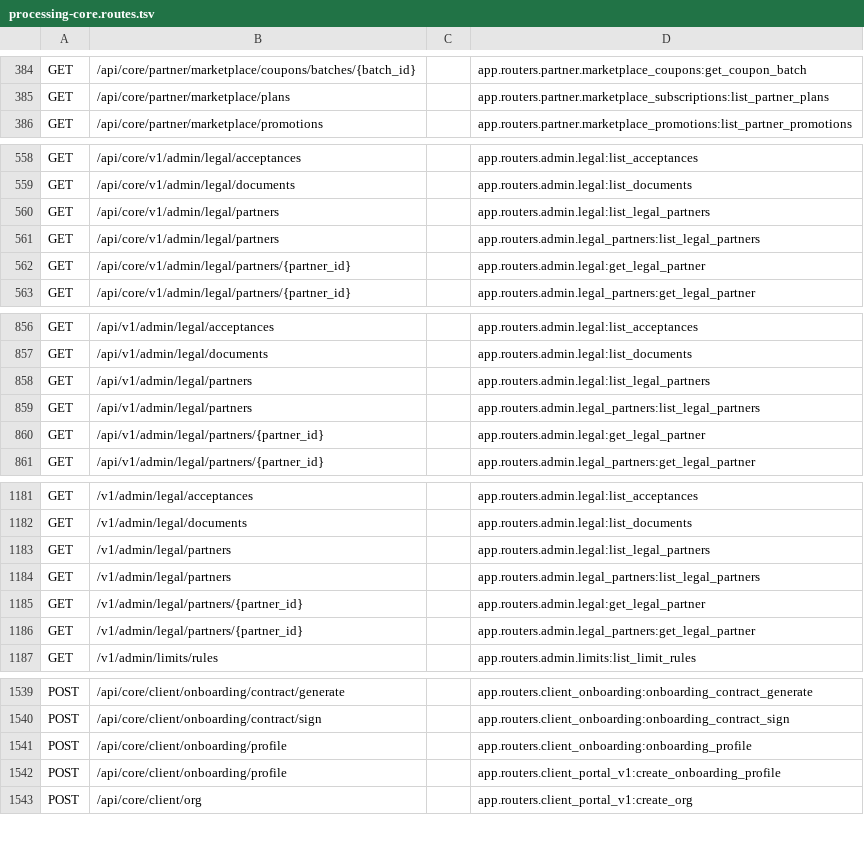
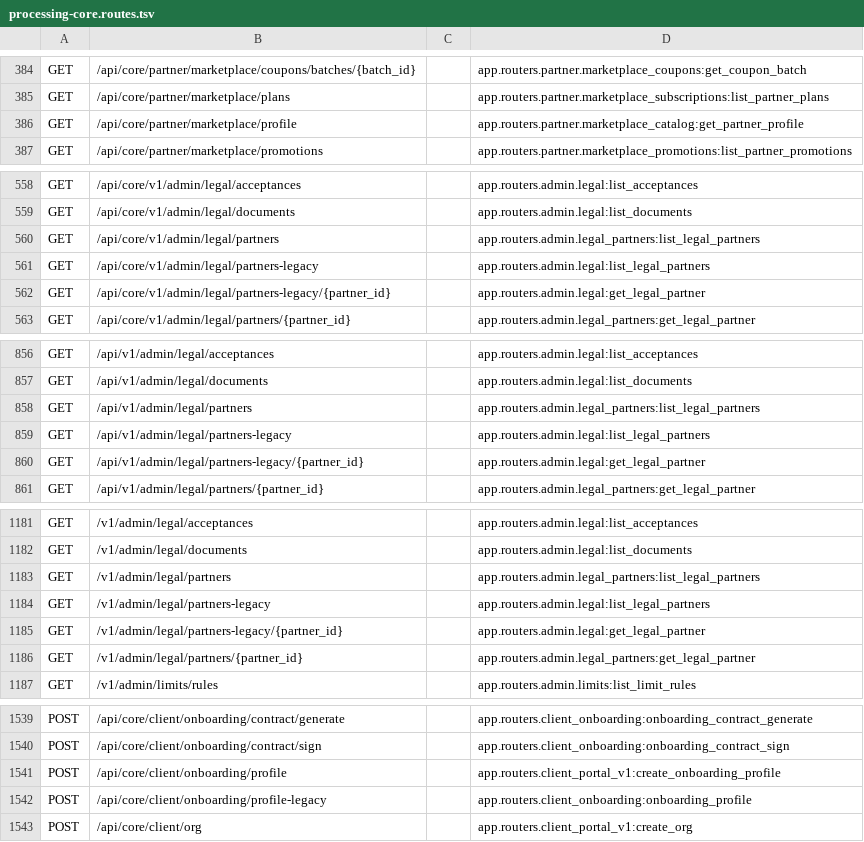
Before and after one commit to Tor08000/neft-processing, a TSV file: docs/diag/openapi/processing-core.routes.tsv, drawn as a sheet; only a part is shown, gaps mark what is left out; the diff covers the shown part only.

Commit message:
PR-7: resolve processing-core route collisions

```diff
--- a/docs/diag/openapi/processing-core.routes.tsv
+++ b/docs/diag/openapi/processing-core.routes.tsv
@@ -385,2 +385,3 @@ GET	/api/core/partner/marketplace/coupons/batches/{batch_id}		app.routers.partne
 GET	/api/core/partner/marketplace/plans		app.routers.partner.marketplace_subscriptions:list_partner_plans
+GET	/api/core/partner/marketplace/profile		app.routers.partner.marketplace_catalog:get_partner_profile
 GET	/api/core/partner/marketplace/promotions		app.routers.partner.marketplace_promotions:list_partner_promotions
@@ -559,5 +559,5 @@ GET	/api/core/v1/admin/legal/acceptances		app.routers.admin.legal:list_acceptanc
 GET	/api/core/v1/admin/legal/documents		app.routers.admin.legal:list_documents
-GET	/api/core/v1/admin/legal/partners		app.routers.admin.legal:list_legal_partners
 GET	/api/core/v1/admin/legal/partners		app.routers.admin.legal_partners:list_legal_partners
-GET	/api/core/v1/admin/legal/partners/{partner_id}		app.routers.admin.legal:get_legal_partner
+GET	/api/core/v1/admin/legal/partners-legacy		app.routers.admin.legal:list_legal_partners
+GET	/api/core/v1/admin/legal/partners-legacy/{partner_id}		app.routers.admin.legal:get_legal_partner
 GET	/api/core/v1/admin/legal/partners/{partner_id}		app.routers.admin.legal_partners:get_legal_partner
@@ -857,5 +857,5 @@ GET	/api/v1/admin/legal/acceptances		app.routers.admin.legal:list_acceptances
 GET	/api/v1/admin/legal/documents		app.routers.admin.legal:list_documents
-GET	/api/v1/admin/legal/partners		app.routers.admin.legal:list_legal_partners
 GET	/api/v1/admin/legal/partners		app.routers.admin.legal_partners:list_legal_partners
-GET	/api/v1/admin/legal/partners/{partner_id}		app.routers.admin.legal:get_legal_partner
+GET	/api/v1/admin/legal/partners-legacy		app.routers.admin.legal:list_legal_partners
+GET	/api/v1/admin/legal/partners-legacy/{partner_id}		app.routers.admin.legal:get_legal_partner
 GET	/api/v1/admin/legal/partners/{partner_id}		app.routers.admin.legal_partners:get_legal_partner
@@ -1182,5 +1182,5 @@ GET	/v1/admin/legal/acceptances		app.routers.admin.legal:list_acceptances
 GET	/v1/admin/legal/documents		app.routers.admin.legal:list_documents
-GET	/v1/admin/legal/partners		app.routers.admin.legal:list_legal_partners
 GET	/v1/admin/legal/partners		app.routers.admin.legal_partners:list_legal_partners
-GET	/v1/admin/legal/partners/{partner_id}		app.routers.admin.legal:get_legal_partner
+GET	/v1/admin/legal/partners-legacy		app.routers.admin.legal:list_legal_partners
+GET	/v1/admin/legal/partners-legacy/{partner_id}		app.routers.admin.legal:get_legal_partner
 GET	/v1/admin/legal/partners/{partner_id}		app.routers.admin.legal_partners:get_legal_partner
@@ -1540,4 +1540,4 @@ POST	/api/core/client/onboarding/contract/generate		app.routers.client_onboardin
 POST	/api/core/client/onboarding/contract/sign		app.routers.client_onboarding:onboarding_contract_sign
-POST	/api/core/client/onboarding/profile		app.routers.client_onboarding:onboarding_profile
 POST	/api/core/client/onboarding/profile		app.routers.client_portal_v1:create_onboarding_profile
+POST	/api/core/client/onboarding/profile-legacy		app.routers.client_onboarding:onboarding_profile
 POST	/api/core/client/org		app.routers.client_portal_v1:create_org
```
Also changed, not shown: 3 added rows, 4 removed rows and 3 edited cells elsewhere in this file, 6 other files.
